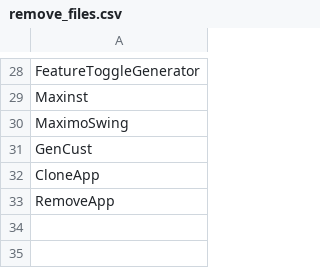
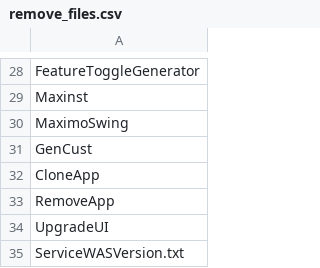
Before and after one commit to LevSvl8/axi-code-renamer, a CSV file: axi_code_renamer/filter/remove_files.csv, drawn as a sheet; only a part is shown, gaps mark what is left out.

```diff
--- a/axi_code_renamer/filter/remove_files.csv
+++ b/axi_code_renamer/filter/remove_files.csv
@@ -33 +33,3 @@ CloneApp
 RemoveApp
+UpgradeUI
+ServiceWASVersion.txt
```
Also changed, not shown: axi_renamer/mapping/rename_class_name.csv, axi_renamer/mapping/rename_vars_and_prop.csv, 2 other files.
